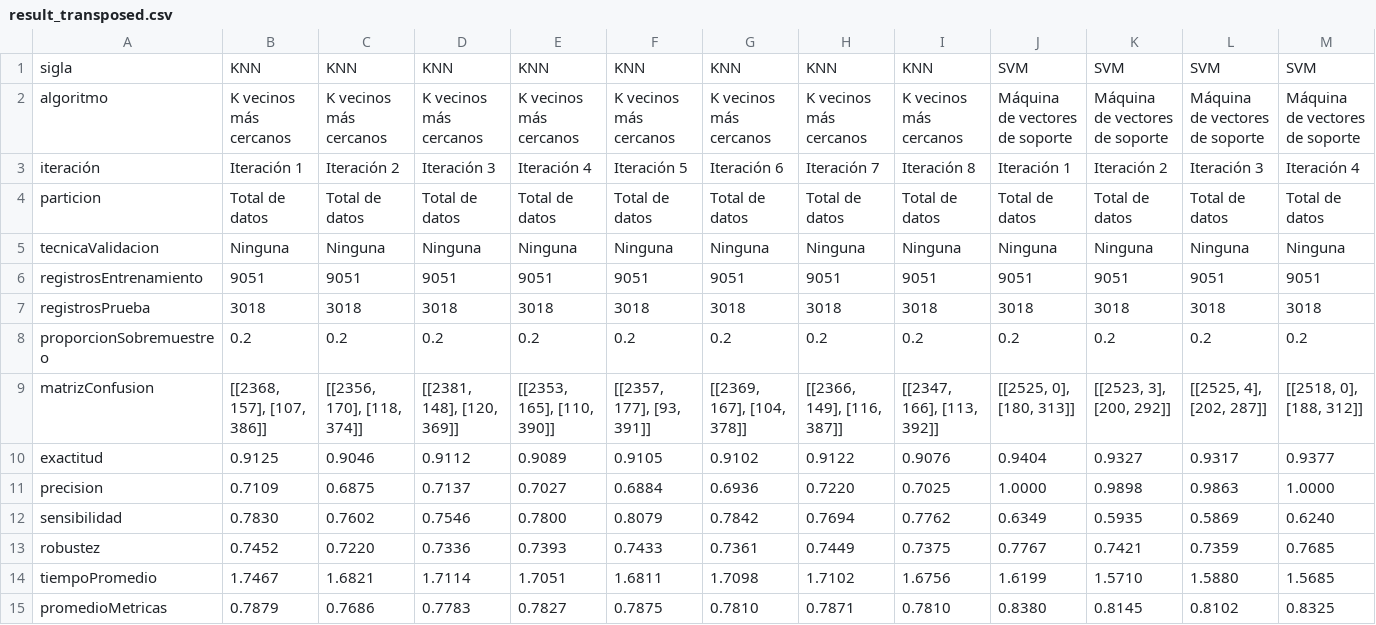
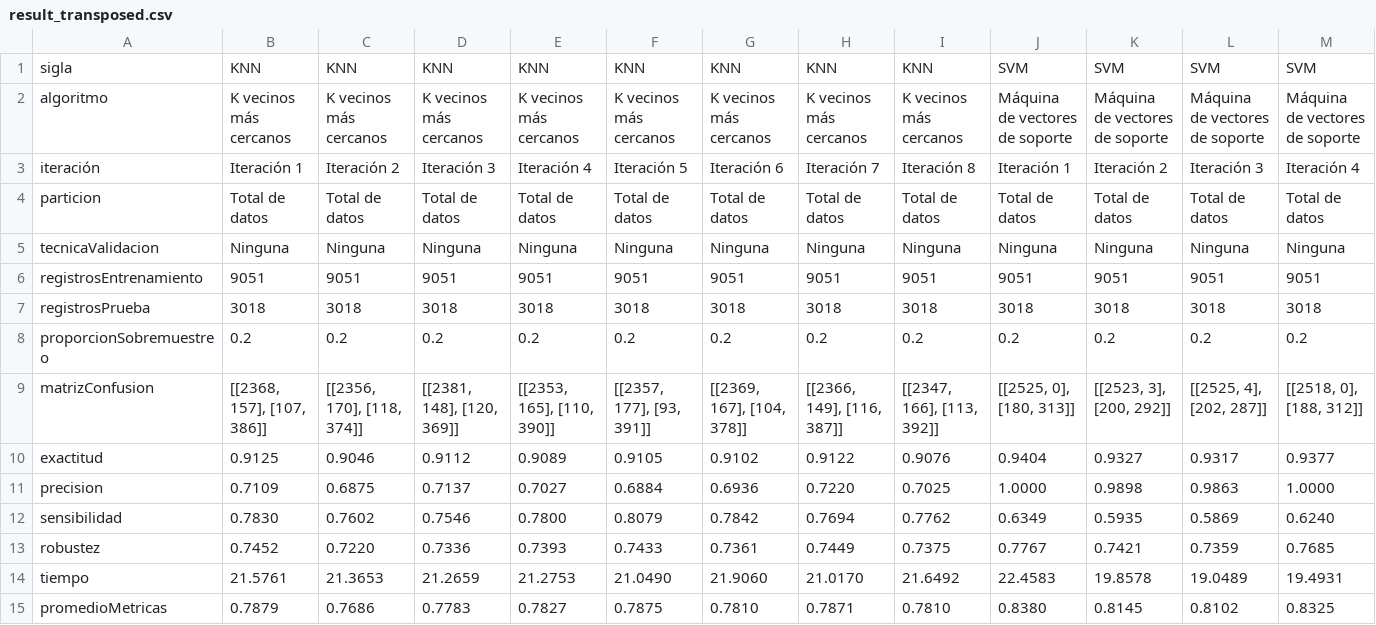
Before and after one commit to RonaldoNolasco/personal-thesis-development, a CSV file: 4-modelling/3-output/all/result_transposed.csv, drawn as a sheet; only a part is shown; removed rows and columns are numbered as before the commit, all else as after; rows hold the shown columns only; the diff names each change by its address in the sheet, - before the commit and + after, or states it on an @@ line.

```diff
--- a/4-modelling/3-output/all/result_transposed.csv
+++ b/4-modelling/3-output/all/result_transposed.csv
-row 14: tiempoPromedio | 1.7467 | 1.6821 | 1.7114 | 1.7051 | 1.6811 | 1.7098 | 1.7102 | 1.6756 | 1.6199 | 1.5710 | 1.5880 | 1.5685
+row 14: tiempo | 21.5761 | 21.3653 | 21.2659 | 21.2753 | 21.0490 | 21.9060 | 21.0170 | 21.6492 | 22.4583 | 19.8578 | 19.0489 | 19.4931
```
Also changed, not shown: 4-modelling/3-output/all/result.csv, 5-evaluation/3-output/all/result.csv, 21 other files.
